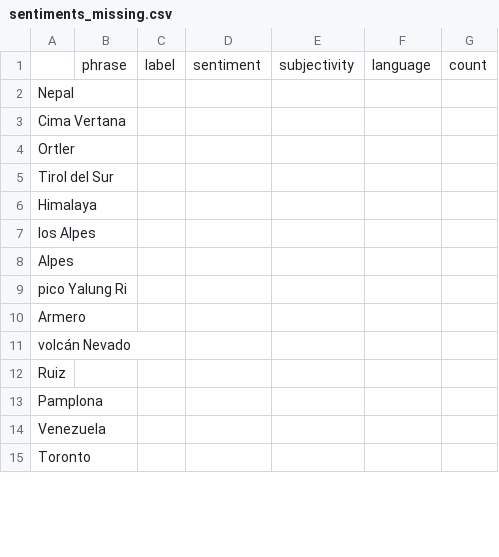
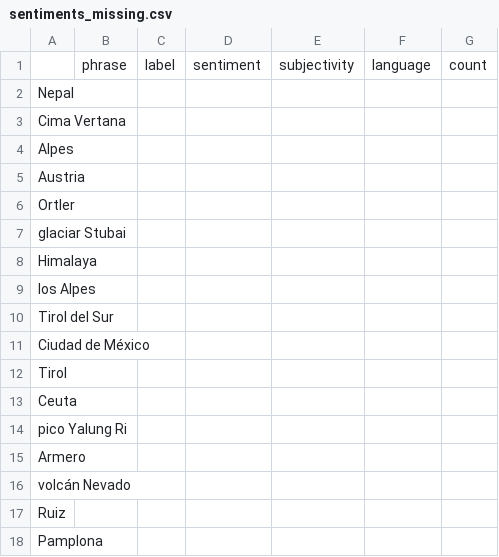
Before and after one commit to picawe-news/AvalanchaIsComing, a CSV file: csv/sentiments_missing.csv, drawn as a sheet; only a part is shown; the shorter side is filled out with more unchanged rows; the diff covers the shown part only.

```diff
--- a/csv/sentiments_missing.csv
+++ b/csv/sentiments_missing.csv
@@ -3,7 +3,12 @@ Nepal,,,,,,
 Cima Vertana,,,,,,
+Alpes,,,,,,
+Austria,,,,,,
 Ortler,,,,,,
-Tirol del Sur,,,,,,
+glaciar Stubai,,,,,,
 Himalaya,,,,,,
 los Alpes,,,,,,
-Alpes,,,,,,
+Tirol del Sur,,,,,,
+Ciudad de México,,,,,,
+Tirol,,,,,,
+Ceuta,,,,,,
 pico Yalung Ri,,,,,,
```
Also changed, not shown: 6 added rows, 22 moved rows and 3 edited cells elsewhere in this file, csv/sentiments_domains.csv, csv/sentiments_keywords.csv, 6 other files.
